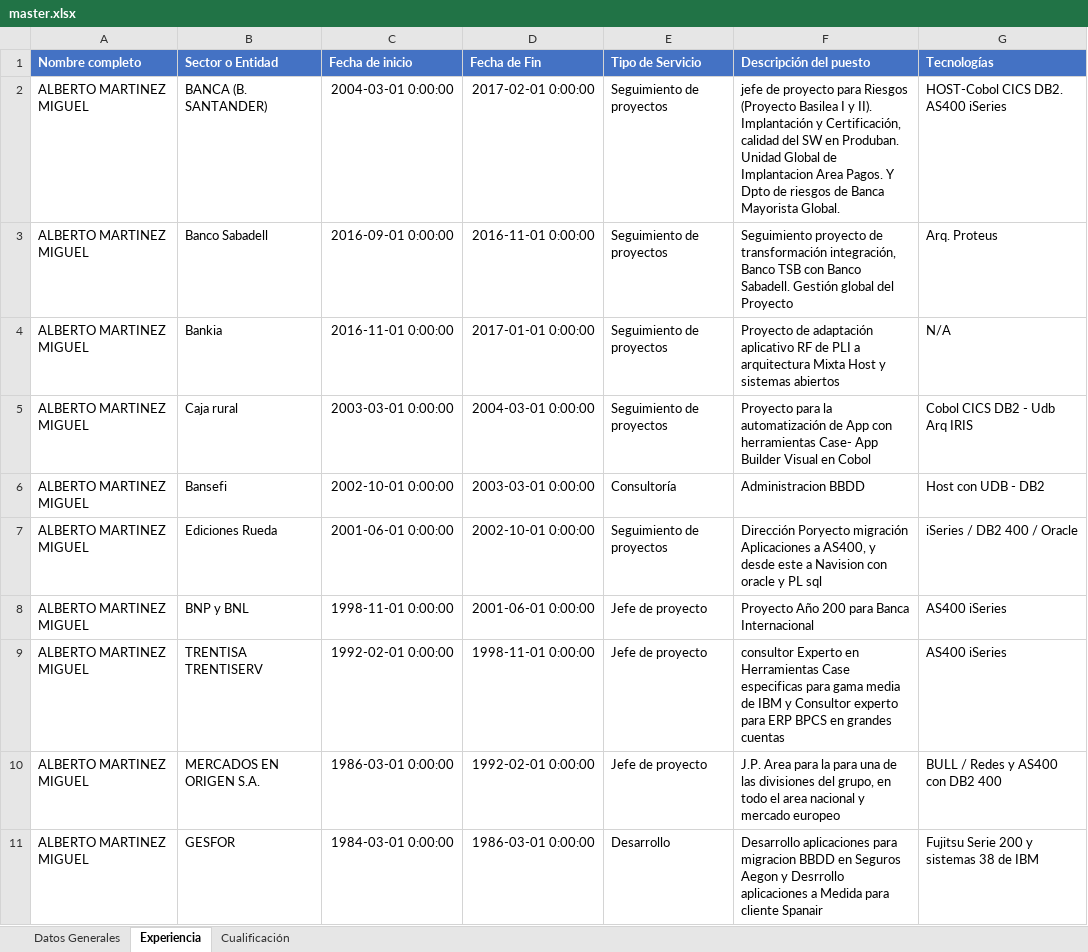
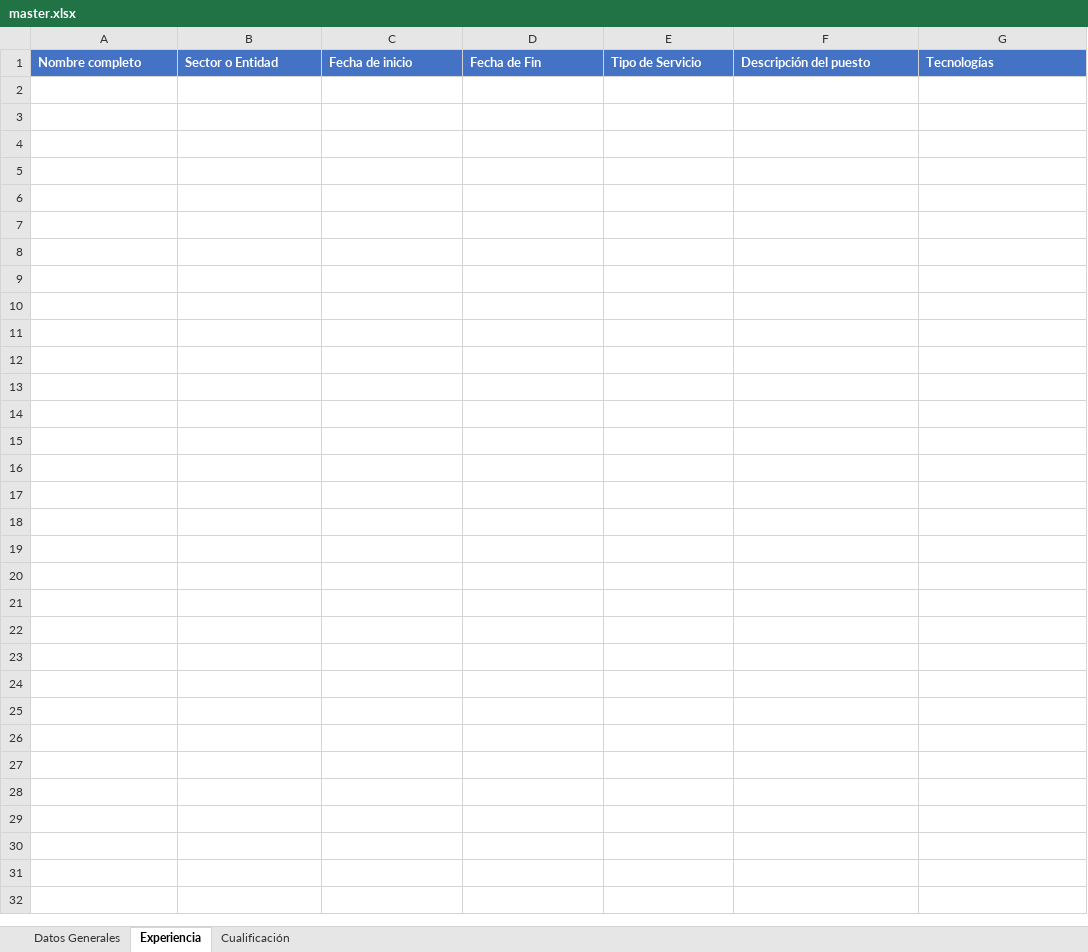
Before and after one commit to SgtSteiner/utils, an Excel workbook: master.xlsx, sheet Experiencia, drawn as a sheet; only a part is shown; values as stored, in another font and other column widths than the file's, no borders; the diff covers the shown part only; the diff names each change by its address in the sheet, - before the commit and + after, or states it on an @@ line.

```diff
--- a/master.xlsx (sheet Experiencia)
+++ b/master.xlsx (sheet Experiencia)
-row 2: ALBERTO MARTINEZ MIGUEL | BANCA (B. SANTANDER) | 2004-03-01 0:00:00 | 2017-02-01 0:00:00 | Seguimiento de proyectos | jefe de proyecto para Riesgos (Proyecto Basilea I y II). Implantación y Certificación, calidad del SW en Produban. Unidad Global de Implantacion Area Pagos. Y Dpto de riesgos de Banca Mayorista Global. | HOST-Cobol CICS DB2. AS400 iSeries
-row 3: ALBERTO MARTINEZ MIGUEL | Banco Sabadell | 2016-09-01 0:00:00 | 2016-11-01 0:00:00 | Seguimiento de proyectos | Seguimiento proyecto de transformación integración, Banco TSB con Banco Sabadell. Gestión global del Proyecto | Arq. Proteus
-row 4: ALBERTO MARTINEZ MIGUEL | Bankia | 2016-11-01 0:00:00 | 2017-01-01 0:00:00 | Seguimiento de proyectos | Proyecto de adaptación aplicativo RF de PLI a arquitectura Mixta Host y sistemas abiertos | N/A
-row 5: ALBERTO MARTINEZ MIGUEL | Caja rural | 2003-03-01 0:00:00 | 2004-03-01 0:00:00 | Seguimiento de proyectos | Proyecto para la automatización de App con herramientas Case- App Builder Visual en Cobol | Cobol CICS DB2 - Udb Arq IRIS
-row 6: ALBERTO MARTINEZ MIGUEL | Bansefi | 2002-10-01 0:00:00 | 2003-03-01 0:00:00 | Consultoría | Administracion BBDD | Host con UDB - DB2
-row 7: ALBERTO MARTINEZ MIGUEL | Ediciones Rueda | 2001-06-01 0:00:00 | 2002-10-01 0:00:00 | Seguimiento de proyectos | Dirección Poryecto migración Aplicaciones a AS400, y desde este a Navision con oracle y PL sql | iSeries / DB2 400 / Oracle
-row 8: ALBERTO MARTINEZ MIGUEL | BNP y BNL | 1998-11-01 0:00:00 | 2001-06-01 0:00:00 | Jefe de proyecto | Proyecto Año 200 para Banca Internacional | AS400 iSeries
-row 9: ALBERTO MARTINEZ MIGUEL | TRENTISA TRENTISERV | 1992-02-01 0:00:00 | 1998-11-01 0:00:00 | Jefe de proyecto | consultor Experto en Herramientas Case especificas para gama media de IBM y Consultor experto para ERP BPCS en grandes cuentas | AS400 iSeries
-row 10: ALBERTO MARTINEZ MIGUEL | MERCADOS EN ORIGEN S.A. | 1986-03-01 0:00:00 | 1992-02-01 0:00:00 | Jefe de proyecto | J.P. Area para la para una de las divisiones del grupo, en todo el area nacional y mercado europeo | BULL / Redes y AS400 con DB2 400
-row 11: ALBERTO MARTINEZ MIGUEL | GESFOR | 1984-03-01 0:00:00 | 1986-03-01 0:00:00 | Desarrollo | Desarrollo aplicaciones para migracion BBDD en Seguros Aegon y Desrrollo aplicaciones a Medida para cliente Spanair | Fujitsu Serie 200 y sistemas 38 de IBM
```
Also changed, not shown: 61 removed rows elsewhere in this sheet, sheet Datos Generales, 1 other file.
